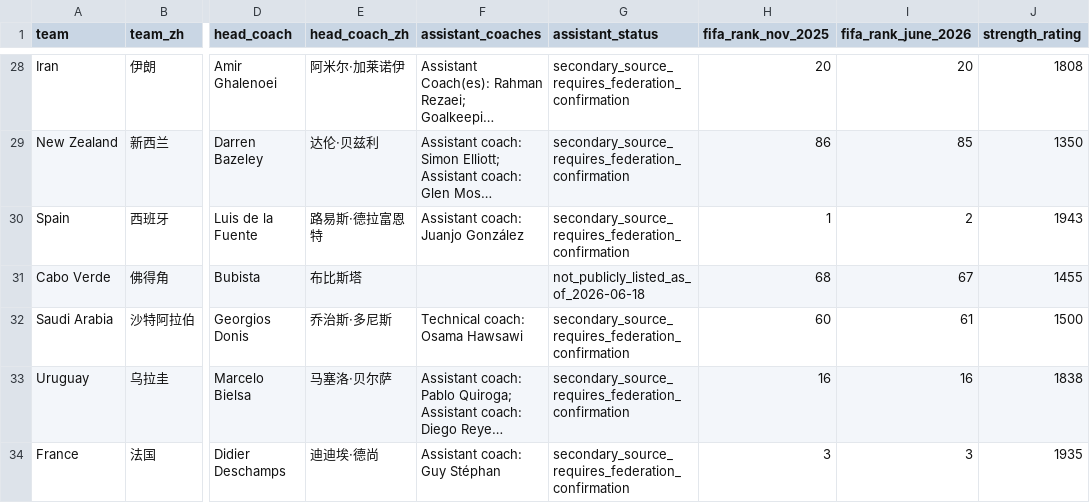
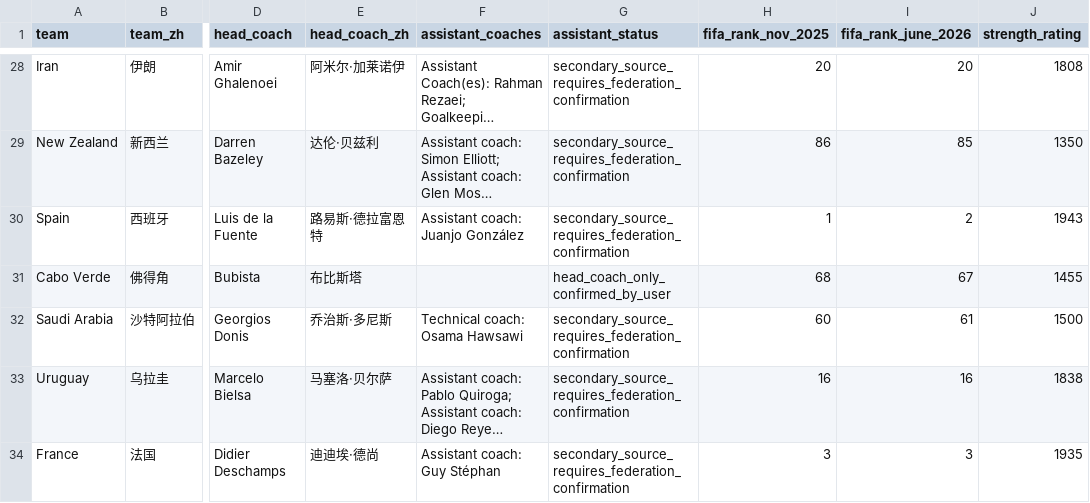
Before and after one commit to qbcw963-lulu/world-cup-2026-prediction, a CSV file: data/teams_2026.csv, drawn as a sheet; only a part is shown, gaps mark what is left out; long unchanged cells end in …; the diff names each change by its address in the sheet, - before the commit and + after, or states it on an @@ line.

```diff
--- a/data/teams_2026.csv
+++ b/data/teams_2026.csv
-G31 (assistant_status): not_publicly_listed_as_of_2026-06-18
+G31 (assistant_status): head_coach_only_confirmed_by_user
```
Also changed, not shown: outputs/predictions_latest.csv, 12 other files.
